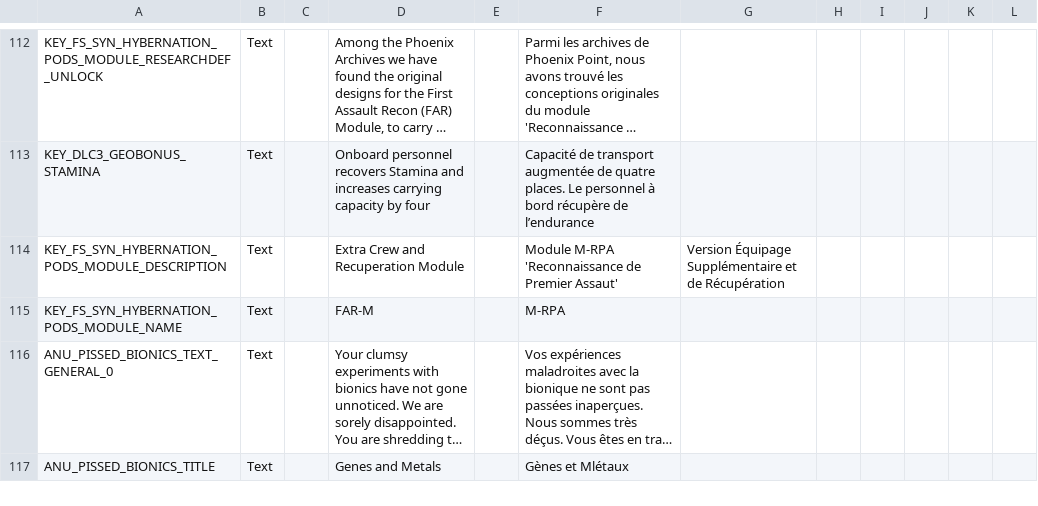
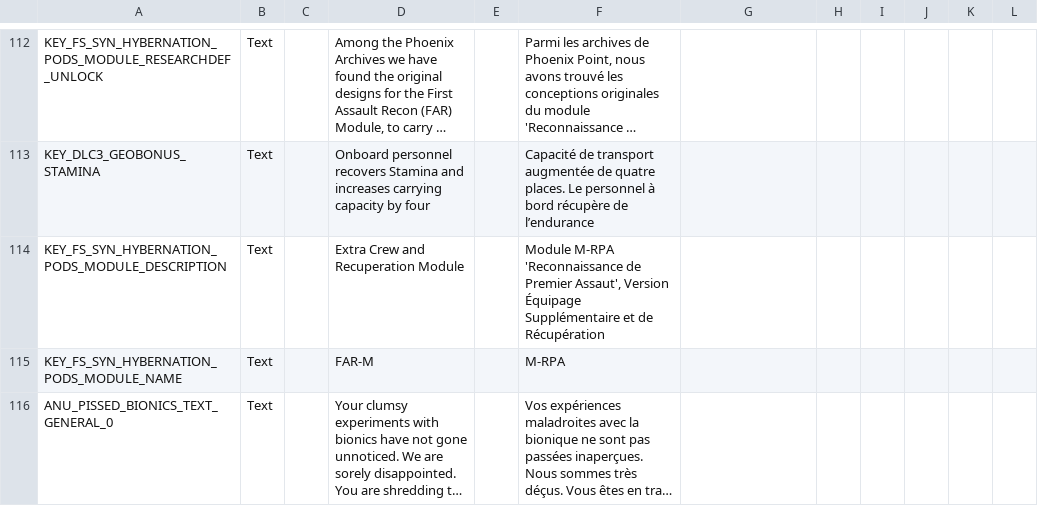
Before and after one commit to Calvitix/TFTV, a CSV file: TFTV/Assets/Localization/PR_BG_Localization.csv, drawn as a sheet; only a part is shown, gaps mark what is left out; the shorter side is filled out with more unchanged rows; long unchanged cells end in …; the diff names each change by its address in the sheet, - before the commit and + after, or states it on an @@ line.

Commit message:
First Modif on Source Code - Translation of hardcoded Strings (faction names, Enemies Rank, Dynamic Strings on UI,...)

```diff
--- a/TFTV/Assets/Localization/PR_BG_Localization.csv
+++ b/TFTV/Assets/Localization/PR_BG_Localization.csv
-F114: …de Premier Assaut'
+F114: …de Premier Assaut', Version Équipage Supplémentaire et de Récupération
-G114: Version Équipage Supplémentaire et de Récupération
+G114: (empty)
```
Also changed, not shown: 45 other files.
